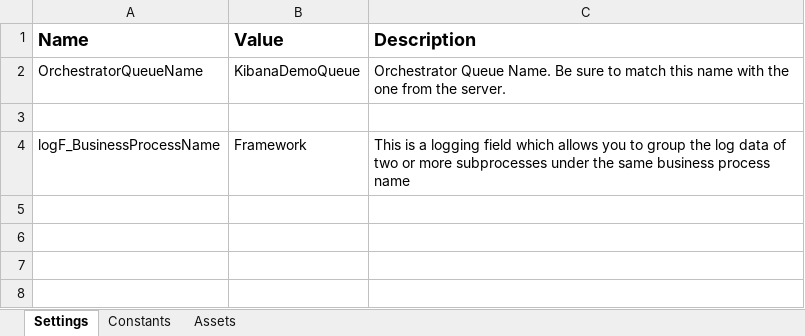
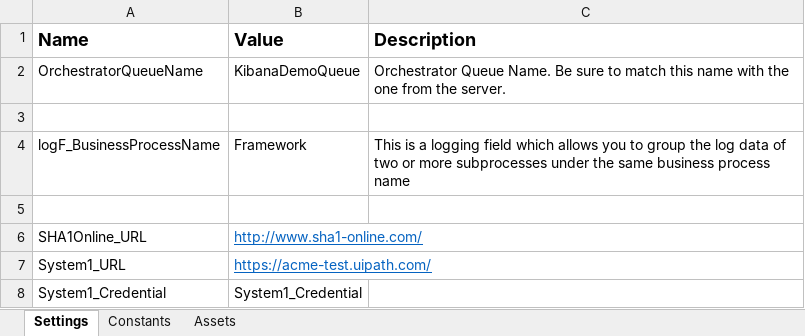
Before and after one commit to Tyawatf3/uipath-academy-lv3-securehash, an Excel workbook: Data/Config.xlsx, sheet Settings, drawn as a sheet; values as stored, in another font and other column widths than the file's, no borders; charts and pictures not drawn; the diff names each change by its address in the sheet, - before the commit and + after, or states it on an @@ line.

```diff
--- a/Data/Config.xlsx (sheet Settings)
+++ b/Data/Config.xlsx (sheet Settings)
+row 5: (empty)
+row 6: SHA1Online_URL | http://www.sha1-online.com/
+row 7: System1_URL | https://acme-test.uipath.com/
+row 8: System1_Credential | System1_Credential
```
Also changed, not shown: sheet Constants, charts or pictures, 52 other files.
